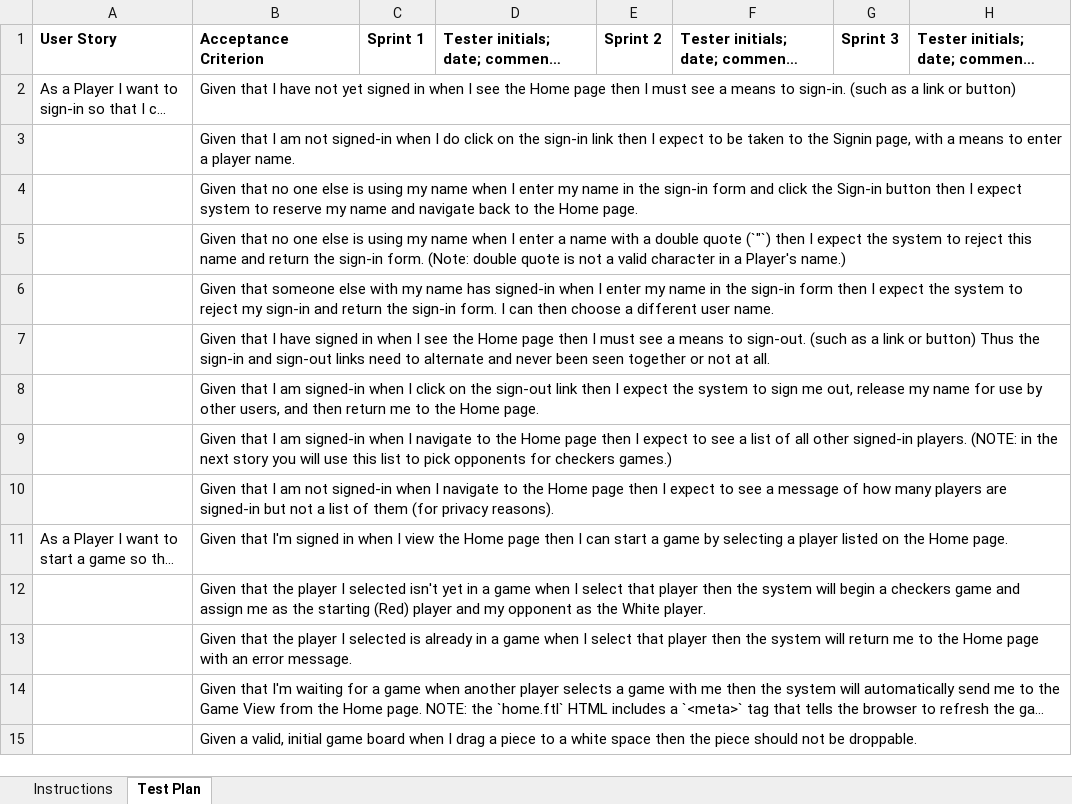
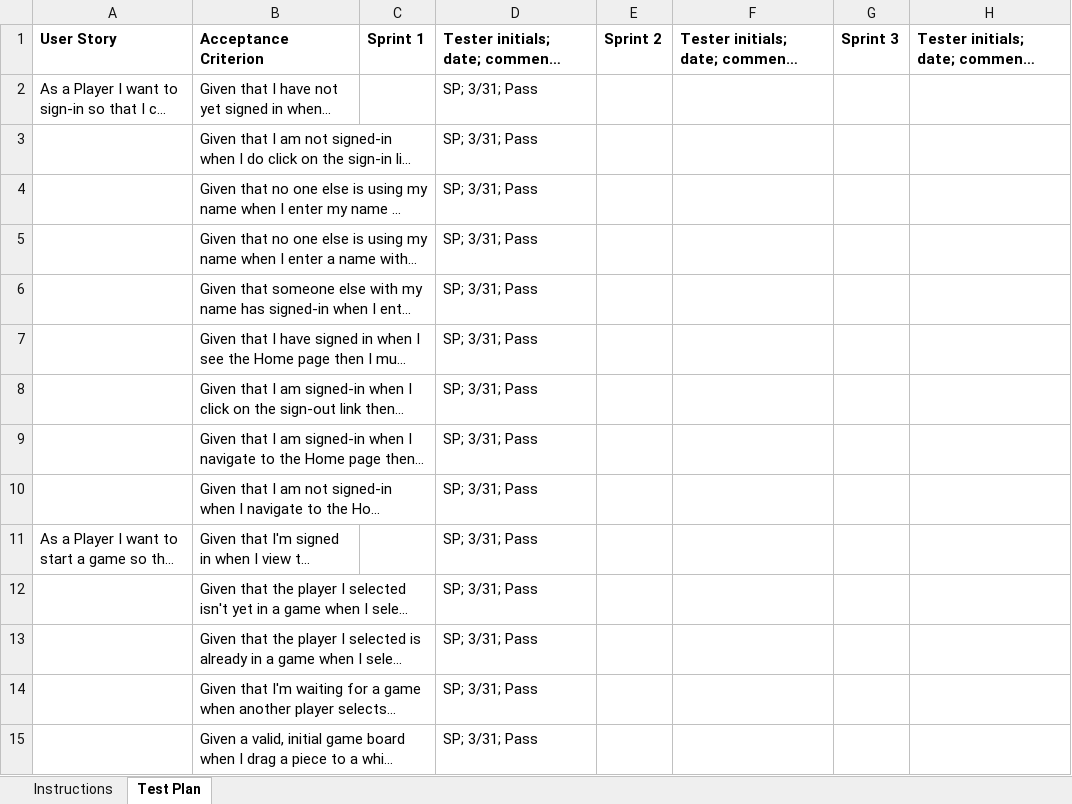
Before and after one commit to nrc4867/webcheckers, an Excel workbook: etc/Acceptance Test Plan.xlsx, sheet Test Plan, drawn as a sheet; only a part is shown; long unchanged cells end in …; values as stored, in another font and other column widths than the file's, no borders; conditional formats not drawn; the diff covers the shown part only; the diff names each change by its address in the sheet, - before the commit and + after, or states it on an @@ line.

Commit message:
created the acceptance test planning doc

```diff
--- a/etc/Acceptance Test Plan.xlsx (sheet Test Plan)
+++ b/etc/Acceptance Test Plan.xlsx (sheet Test Plan)
-D2:D15: (empty)
+D2:D15: SP; 3/31; Pass
```
Also changed, not shown: 19 added rows and 3 edited cells elsewhere in this sheet, 1 other file.
